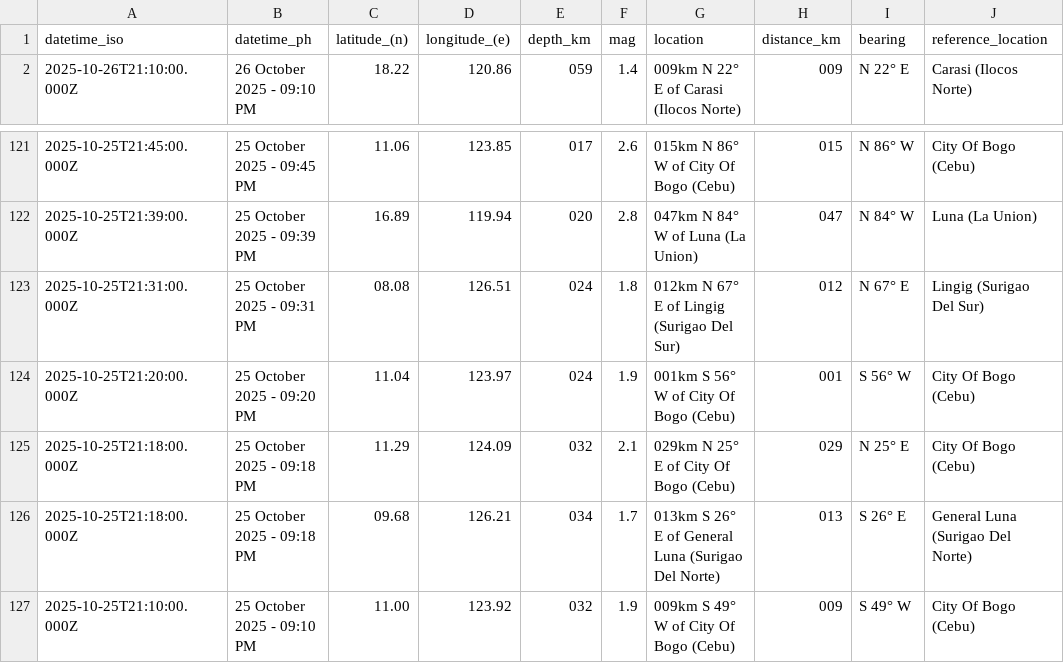
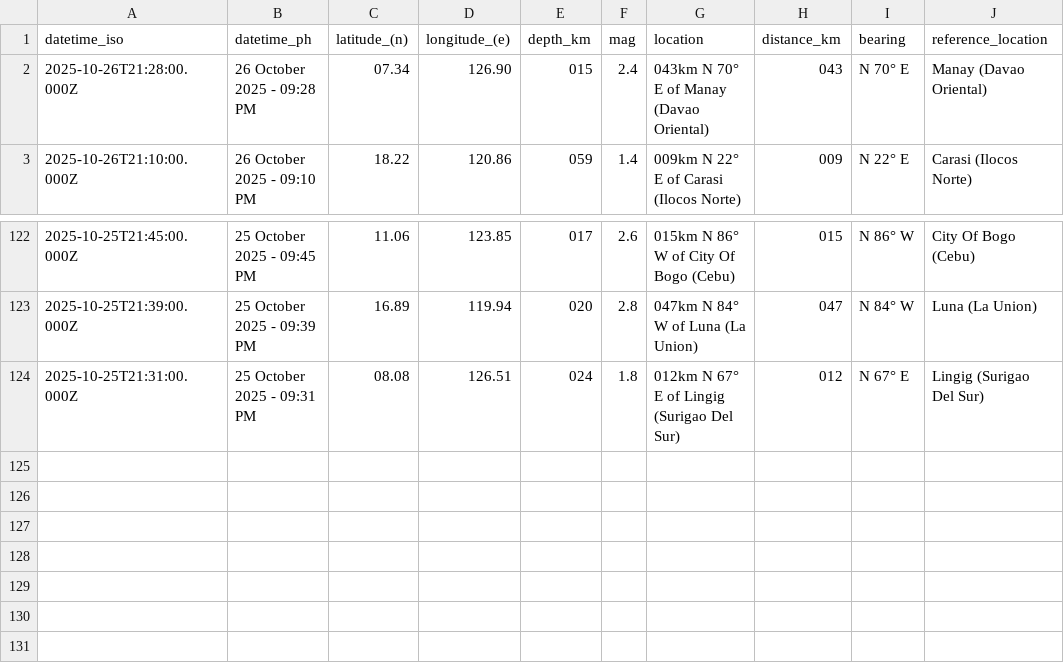
Before and after one commit to Waytii/chamthesleeptalker, a CSV file: earthquakes_past_24_hours.csv, drawn as a sheet; only a part is shown, gaps mark what is left out.

```diff
--- a/earthquakes_past_24_hours.csv
+++ b/earthquakes_past_24_hours.csv
@@ -1,2 +1,3 @@
 datetime_iso,datetime_ph,latitude_(n),longitude_(e),depth_km,mag,location,distance_km,bearing,reference_location
+2025-10-26T21:28:00.000Z,26 October 2025 - 09:28 PM,07.34,126.90,015,2.4,043km N 70° E of Manay (Davao Oriental),043,N 70° E,Manay (Davao Oriental)
 2025-10-26T21:10:00.000Z,26 October 2025 - 09:10 PM,18.22,120.86,059,1.4,009km N 22° E of Carasi (Ilocos Norte),009,N 22° E,Carasi (Ilocos Norte)
@@ -123,5 +124 @@ datetime_iso,datetime_ph,latitude_(n),longitude_(e),depth_km,mag,location,distan
 2025-10-25T21:31:00.000Z,25 October 2025 - 09:31 PM,08.08,126.51,024,1.8,012km N 67° E of Lingig (Surigao Del Sur),012,N 67° E,Lingig (Surigao Del Sur)
-2025-10-25T21:20:00.000Z,25 October 2025 - 09:20 PM,11.04,123.97,024,1.9,001km S 56° W of City Of Bogo (Cebu),001,S 56° W,City Of Bogo (Cebu)
-2025-10-25T21:18:00.000Z,25 October 2025 - 09:18 PM,11.29,124.09,032,2.1,029km N 25° E of City Of Bogo (Cebu),029,N 25° E,City Of Bogo (Cebu)
-2025-10-25T21:18:00.000Z,25 October 2025 - 09:18 PM,09.68,126.21,034,1.7,013km S 26° E of General Luna (Surigao Del Norte),013,S 26° E,General Luna (Surigao Del Norte)
-2025-10-25T21:10:00.000Z,25 October 2025 - 09:10 PM,11.00,123.92,032,1.9,009km S 49° W of City Of Bogo (Cebu),009,S 49° W,City Of Bogo (Cebu)
```
Also changed, not shown: earthquakes.csv, earthquakes_past_7_days.csv, 4 other files.
